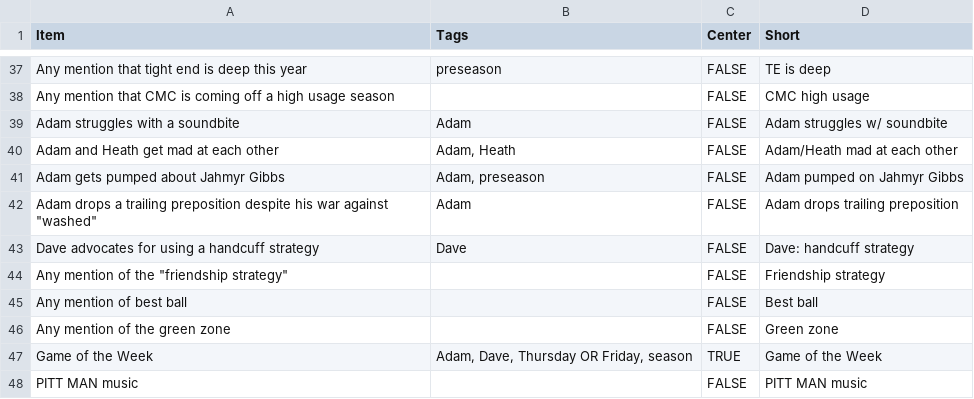
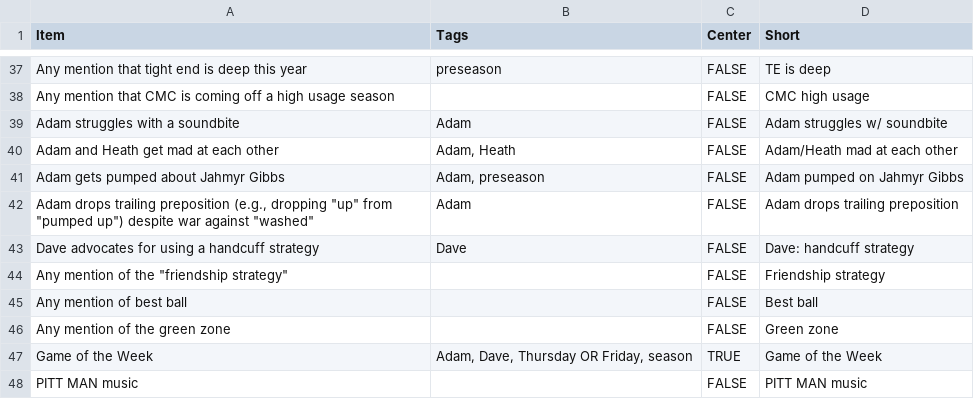
Before and after one commit to jdknotts/fft_bingo, a CSV file: stimuli/FFT Bingo Items - bingo_items.csv, drawn as a sheet; only a part is shown, gaps mark what is left out.

Commit message:
updated items

```diff
--- a/stimuli/FFT Bingo Items - bingo_items.csv
+++ b/stimuli/FFT Bingo Items - bingo_items.csv
@@ -41,3 +41,3 @@ Adam and Heath get mad at each other,"Adam, Heath",FALSE,Adam/Heath mad at each
 Adam gets pumped about Jahmyr Gibbs,"Adam, preseason",FALSE,Adam pumped on Jahmyr Gibbs
-"Adam drops a trailing preposition despite his war against ""washed""",Adam,FALSE,Adam drops trailing preposition
+"Adam drops trailing preposition (e.g., dropping ""up"" from ""pumped up"") despite war against ""washed""",Adam,FALSE,Adam drops trailing preposition
 Dave advocates for using a handcuff strategy,Dave,FALSE,Dave: handcuff strategy
```
